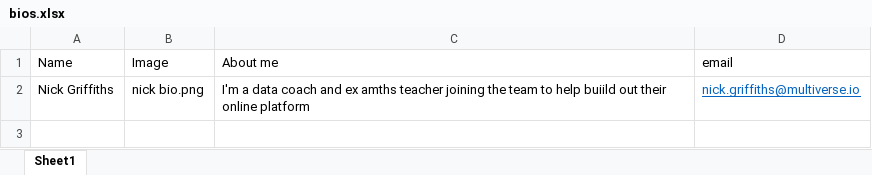
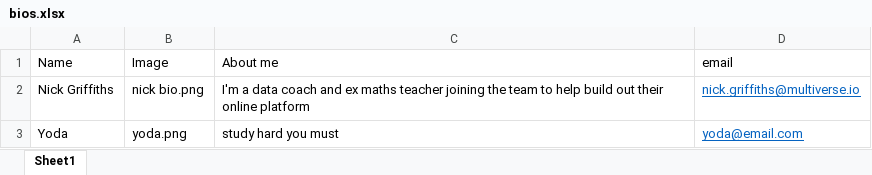
Before and after one commit to NickGMV/functional-skills, an Excel workbook: Functional skills maths/assets/bios/bios.xlsx, sheet Sheet1, drawn as a sheet; values as stored, in another font and other column widths than the file's, no borders; the diff names each change by its address in the sheet, - before the commit and + after, or states it on an @@ line.

```diff
--- a/Functional skills maths/assets/bios/bios.xlsx (sheet Sheet1)
+++ b/Functional skills maths/assets/bios/bios.xlsx (sheet Sheet1)
-C2 (About me): …and ex amths teacher joining the team to help buiild out their…
+C2 (About me): …and ex maths teacher joining the team to help build out their…
+row 3: Yoda | yoda.png | study hard you must | yoda@email.com
```
Also changed, not shown: backgroundfiles/assets/bios/bios.xlsx, 11 other files.
